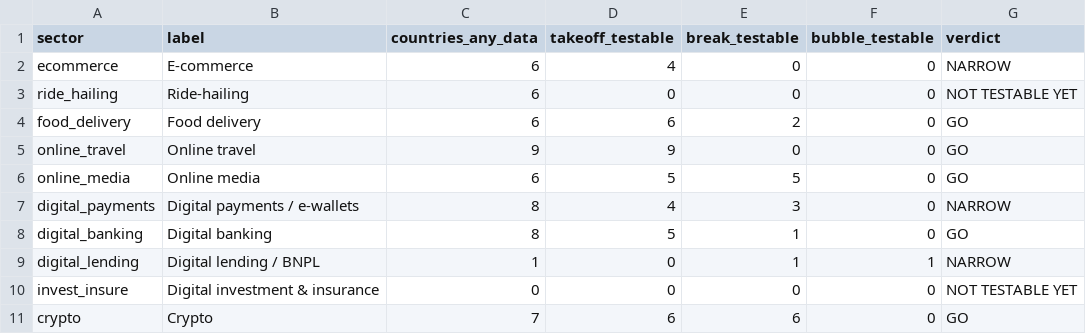
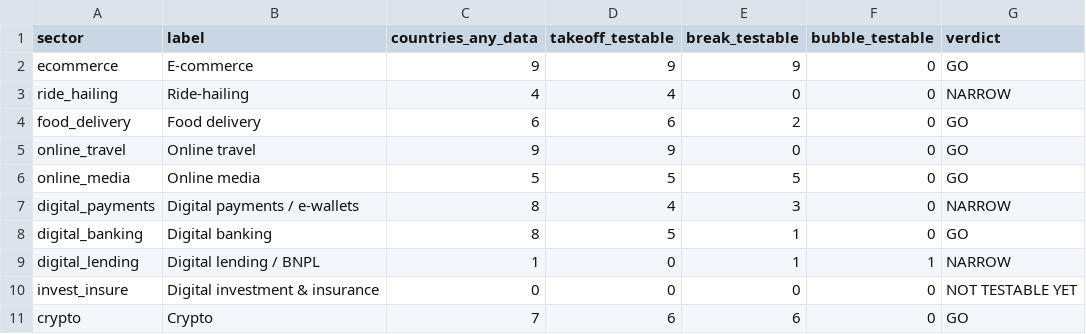
Before and after one commit to safwannxdd/sea-boom-series, a CSV file: data/public/processed/q0_p0_verdict.csv, drawn as a sheet.

```diff
--- a/data/public/processed/q0_p0_verdict.csv
+++ b/data/public/processed/q0_p0_verdict.csv
@@ -1,7 +1,7 @@
 sector,label,countries_any_data,takeoff_testable,break_testable,bubble_testable,verdict
-ecommerce,E-commerce,6,4,0,0,NARROW
-ride_hailing,Ride-hailing,6,0,0,0,NOT TESTABLE YET
+ecommerce,E-commerce,9,9,9,0,GO
+ride_hailing,Ride-hailing,4,4,0,0,NARROW
 food_delivery,Food delivery,6,6,2,0,GO
 online_travel,Online travel,9,9,0,0,GO
-online_media,Online media,6,5,5,0,GO
+online_media,Online media,5,5,5,0,GO
 digital_payments,Digital payments / e-wallets,8,4,3,0,NARROW
```
Also changed, not shown: data/public/manual/source_registry.csv, 4 other files.
